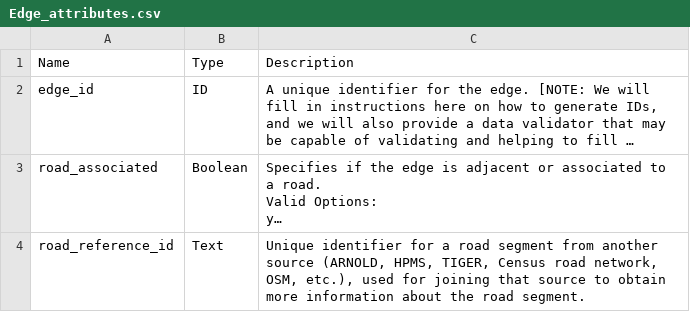
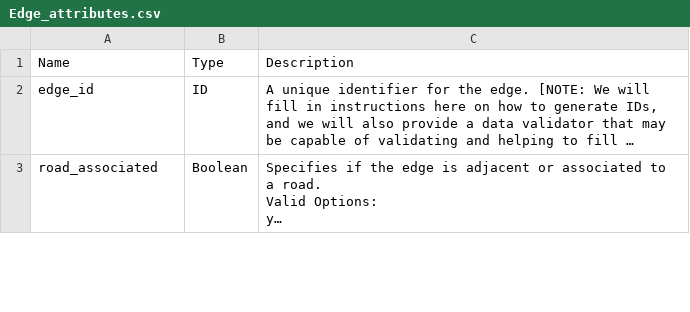
Before and after one commit to dotbts/BPA, a CSV file: gatis_explorer/data/Edge_attributes.csv, drawn as a sheet; only a part is shown; long unchanged cells end in …; removed rows and columns are numbered as before the commit, all else as after; the diff covers the shown part only; the diff names each change by its address in the sheet, - before the commit and + after, or states it on an @@ line.

```diff
--- a/gatis_explorer/data/Edge_attributes.csv
+++ b/gatis_explorer/data/Edge_attributes.csv
-row 4: road_reference_id | Text | Unique identifier for a road segment from another source (ARNOLD, HPMS, TIGER, Census road network, OSM, etc.), used for joining that source to obtain more information about the road segment.
```
Also changed, not shown: 1 added row and 4 edited cells elsewhere in this file, gatis_explorer/data/Edge_types.csv, gatis_explorer/data/Node_attributes.csv, 6 other files.
